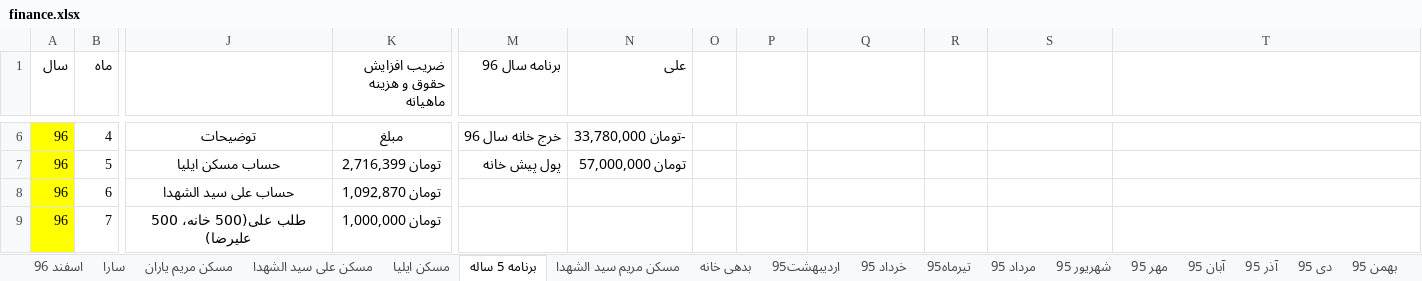
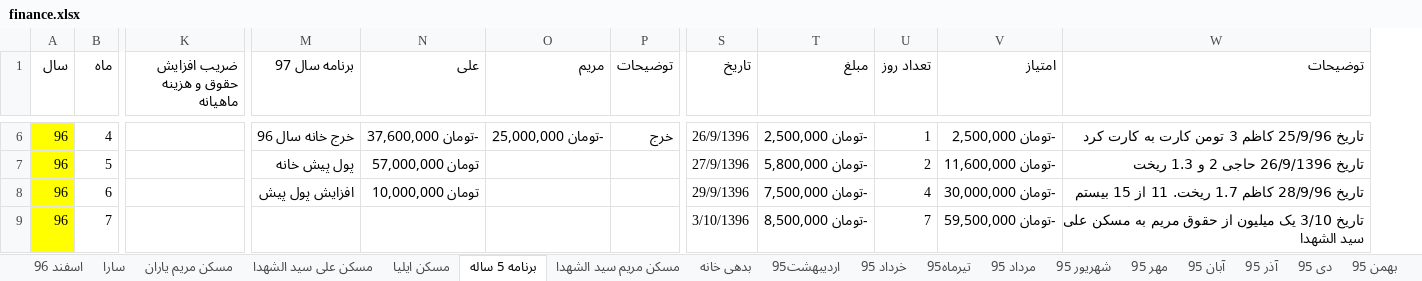
Before and after one commit to ali61n60/AudioDemo, an Excel workbook: AudioDemo/finance/finance.xlsx, sheet برنامه 5 ساله, drawn as a sheet; only a part is shown, gaps mark what is left out; values as stored, in another font and other column widths than the file's, no borders; conditional formats not drawn; removed rows and columns are numbered as before the commit, all else as after; the diff covers the shown part only; the diff names each change by its address in the sheet, - before the commit and + after, or states it on an @@ line.

```diff
--- a/AudioDemo/finance/finance.xlsx (sheet برنامه 5 ساله)
+++ b/AudioDemo/finance/finance.xlsx (sheet برنامه 5 ساله)
-column J, rows 6-9: توضیحات | حساب مسکن ایلیا | حساب علی سید الشهدا | طلب علی(500 خانه، 500 علیرضا)
-column O, empty
+column O (مریم), row 6: -تومان 25,000,000
+column P (توضیحات), row 6: خرج
-M1: برنامه سال 96
+M1: برنامه سال 97
-S1: (empty)
+S1: تاریخ
-T1: (empty)
+T1: مبلغ
-U1: (empty)
+U1: تعداد روز
-V1: (empty)
+V1: امتیاز
-W1: (empty)
+W1: توضیحات
-K6 (ضریب افزایش حقوق و هزینه ماهیانه): مبلغ
+K6 (ضریب افزایش حقوق و هزینه ماهیانه): (empty)
-N6 (علی): -تومان 33,780,000
+N6 (علی): -تومان 37,600,000
-S6 (تاریخ): (empty)
+S6 (تاریخ): 26/9/1396
-T6 (مبلغ): (empty)
+T6 (مبلغ): -تومان 2,500,000
-U6 (تعداد روز): (empty)
+U6 (تعداد روز): 1
-V6 (امتیاز): (empty)
+V6 (امتیاز): -تومان 2,500,000
-W6 (توضیحات): (empty)
+W6 (توضیحات): تاریخ 25/9/96 کاظم 3 تومن کارت به کارت کرد
-K7 (ضریب افزایش حقوق و هزینه ماهیانه): تومان 2,716,399
+K7 (ضریب افزایش حقوق و هزینه ماهیانه): (empty)
-S7 (تاریخ): (empty)
+S7 (تاریخ): 27/9/1396
-T7 (مبلغ): (empty)
+T7 (مبلغ): -تومان 5,800,000
-U7 (تعداد روز): (empty)
+U7 (تعداد روز): 2
-V7 (امتیاز): (empty)
+V7 (امتیاز): -تومان 11,600,000
-W7 (توضیحات): (empty)
+W7 (توضیحات): تاریخ 26/9/1396 حاجی 2 و 1.3 ریخت
-K8 (ضریب افزایش حقوق و هزینه ماهیانه): تومان 1,092,870
+K8 (ضریب افزایش حقوق و هزینه ماهیانه): (empty)
-M8 (برنامه سال 97): (empty)
+M8 (برنامه سال 97): افزایش پول پیش
-N8 (علی): (empty)
+N8 (علی): تومان 10,000,000
-S8 (تاریخ): (empty)
+S8 (تاریخ): 29/9/1396
-T8 (مبلغ): (empty)
+T8 (مبلغ): -تومان 7,500,000
-U8 (تعداد روز): (empty)
+U8 (تعداد روز): 4
-V8 (امتیاز): (empty)
+V8 (امتیاز): -تومان 30,000,000
-W8 (توضیحات): (empty)
+W8 (توضیحات): تاریخ 28/9/96 کاظم 1.7 ریخت. 11 از 15 بیستم
-K9 (ضریب افزایش حقوق و هزینه ماهیانه): تومان 1,000,000
+K9 (ضریب افزایش حقوق و هزینه ماهیانه): (empty)
-S9 (تاریخ): (empty)
+S9 (تاریخ): 3/10/1396
-T9 (مبلغ): (empty)
+T9 (مبلغ): -تومان 8,500,000
-U9 (تعداد روز): (empty)
+U9 (تعداد روز): 7
-V9 (امتیاز): (empty)
+V9 (امتیاز): -تومان 59,500,000
-W9 (توضیحات): (empty)
+W9 (توضیحات): تاریخ 3/10 یک میلیون از حقوق مریم به مسکن علی سید الشهدا
```
Also changed, not shown: 12 added rows, 3 added columns, 367 edited cells and cell formats elsewhere in this sheet, sheet بدهی خانه, sheet مسکن علی سید الشهدا, formulas that keep their value.
